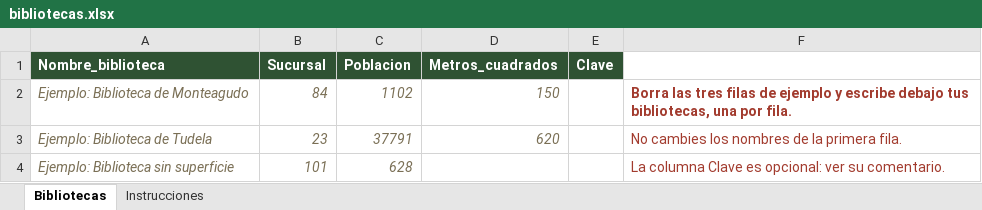
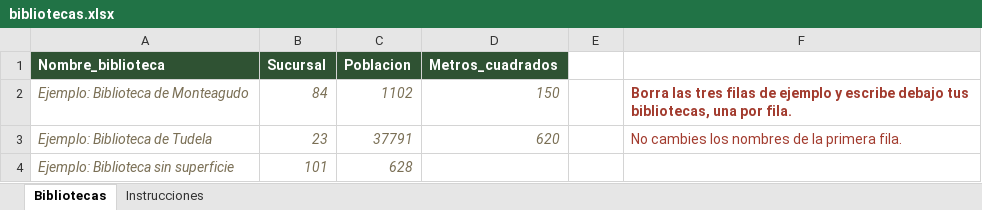
Before and after one commit to 96urkia/bildumargi, an Excel workbook: datos/bibliotecas.xlsx, sheet Bibliotecas, drawn as a sheet; values as stored, in another font and other column widths than the file's, no borders; the diff names each change by its address in the sheet, - before the commit and + after, or states it on an @@ line.

```diff
--- a/datos/bibliotecas.xlsx (sheet Bibliotecas)
+++ b/datos/bibliotecas.xlsx (sheet Bibliotecas)
-E1: Clave
+E1: (empty)
-E1 fill: #2F5233
+E1 fill: none
-F4: La columna Clave es opcional: ver su comentario.
+F4: (empty)
```
Also changed, not shown: sheet Instrucciones, 1 other file.
